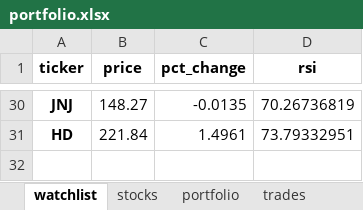
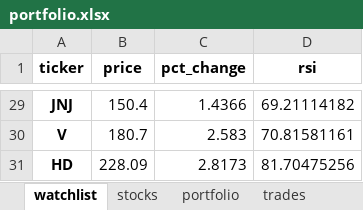
Before and after one commit to Patrickdg/AL-the-Trader, an Excel workbook: portfolio.xlsx, sheet watchlist, drawn as a sheet; only a part is shown, gaps mark what is left out; values as stored, in another font and other column widths than the file's, no borders; addresses are those after the commit; the diff covers the shown part only; the diff names each change by its address in the sheet, - before the commit and + after, or states it on an @@ line.

```diff
--- a/portfolio.xlsx (sheet watchlist)
+++ b/portfolio.xlsx (sheet watchlist)
-B29 (price): 148.27
+B29 (price): 150.4
-C29 (pct_change): -0.0135
+C29 (pct_change): 1.4366
-D29 (rsi): 70.26736819
+D29 (rsi): 69.21114182
+row 30: V | 180.7 | 2.583 | 70.81581161
-B31 (price): 221.84
+B31 (price): 228.09
-C31 (pct_change): 1.4961
+C31 (pct_change): 2.8173
-D31 (rsi): 73.79332951
+D31 (rsi): 81.70475256
```
Also changed, not shown: 15 added rows, 16 removed rows and 36 edited cells elsewhere in this sheet, sheet stocks, sheet summary, sheet portfolio, __testing/portfolio.xlsx, 3 other files.
